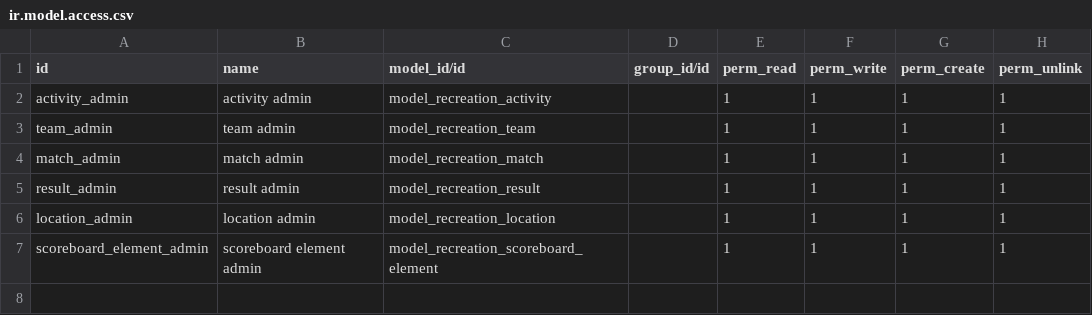
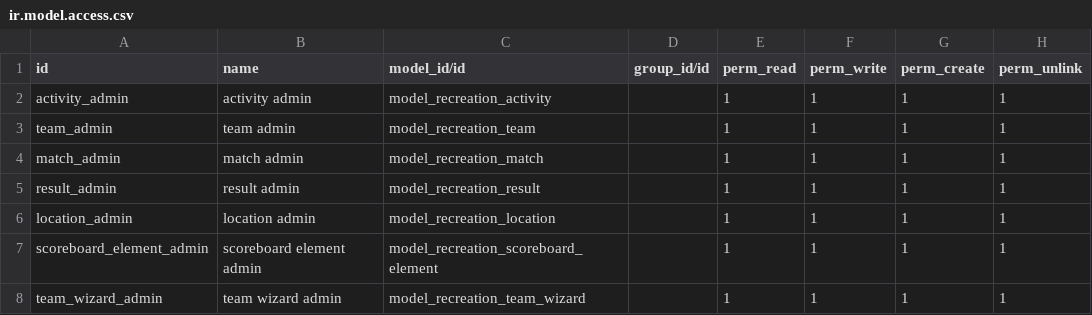
Before and after one commit to orzh-odoo/odoo-recreation-app, a CSV file: recreation/security/ir.model.access.csv, drawn as a sheet.

Commit message:
[ADD] team wizard

```diff
--- a/recreation/security/ir.model.access.csv
+++ b/recreation/security/ir.model.access.csv
@@ -7 +7,2 @@ location_admin,location admin,model_recreation_location,,1,1,1,1
 scoreboard_element_admin,scoreboard element admin,model_recreation_scoreboard_element,,1,1,1,1
+team_wizard_admin,team wizard admin,model_recreation_team_wizard,,1,1,1,1
```
Also changed, not shown: 6 other files.
